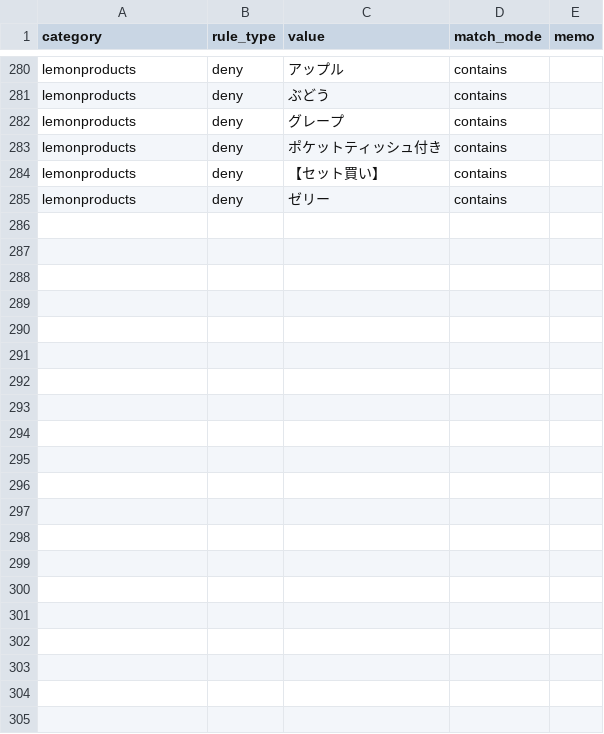
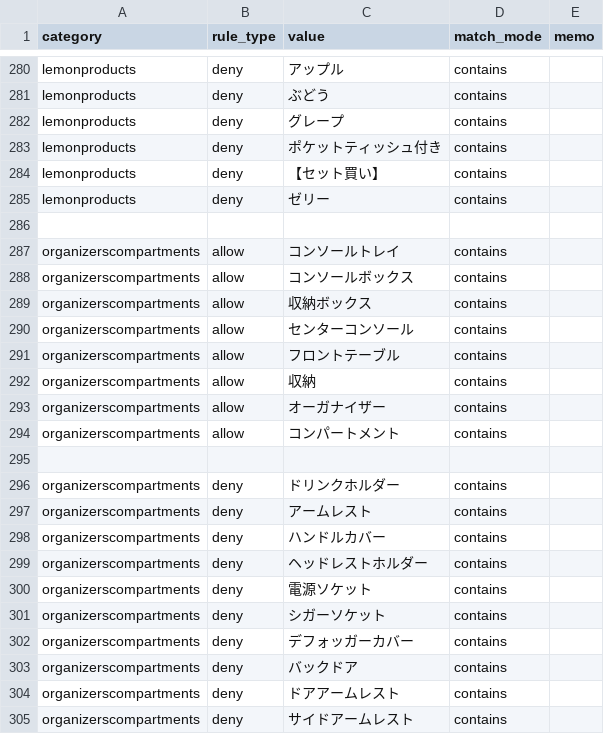
Before and after one commit to dreamcollect-lab/amazon_shopee_system, a CSV file: input/category_rules.csv, drawn as a sheet; only a part is shown, gaps mark what is left out; the diff names each change by its address in the sheet, - before the commit and + after, or states it on an @@ line.

Commit message:
Update category_rules.csv

```diff
--- a/input/category_rules.csv
+++ b/input/category_rules.csv
+row 286: (empty)
+row 287: organizerscompartments | allow | コンソールトレイ | contains
+row 288: organizerscompartments | allow | コンソールボックス | contains
+row 289: organizerscompartments | allow | 収納ボックス | contains
+row 290: organizerscompartments | allow | センターコンソール | contains
+row 291: organizerscompartments | allow | フロントテーブル | contains
+row 292: organizerscompartments | allow | 収納 | contains
+row 293: organizerscompartments | allow | オーガナイザー | contains
+row 294: organizerscompartments | allow | コンパートメント | contains
+row 295: (empty)
+row 296: organizerscompartments | deny | ドリンクホルダー | contains
+row 297: organizerscompartments | deny | アームレスト | contains
+row 298: organizerscompartments | deny | ハンドルカバー | contains
+row 299: organizerscompartments | deny | ヘッドレストホルダー | contains
+row 300: organizerscompartments | deny | 電源ソケット | contains
+row 301: organizerscompartments | deny | シガーソケット | contains
+row 302: organizerscompartments | deny | デフォッガーカバー | contains
+row 303: organizerscompartments | deny | バックドア | contains
+row 304: organizerscompartments | deny | ドアアームレスト | contains
+row 305: organizerscompartments | deny | サイドアームレスト | contains
```
